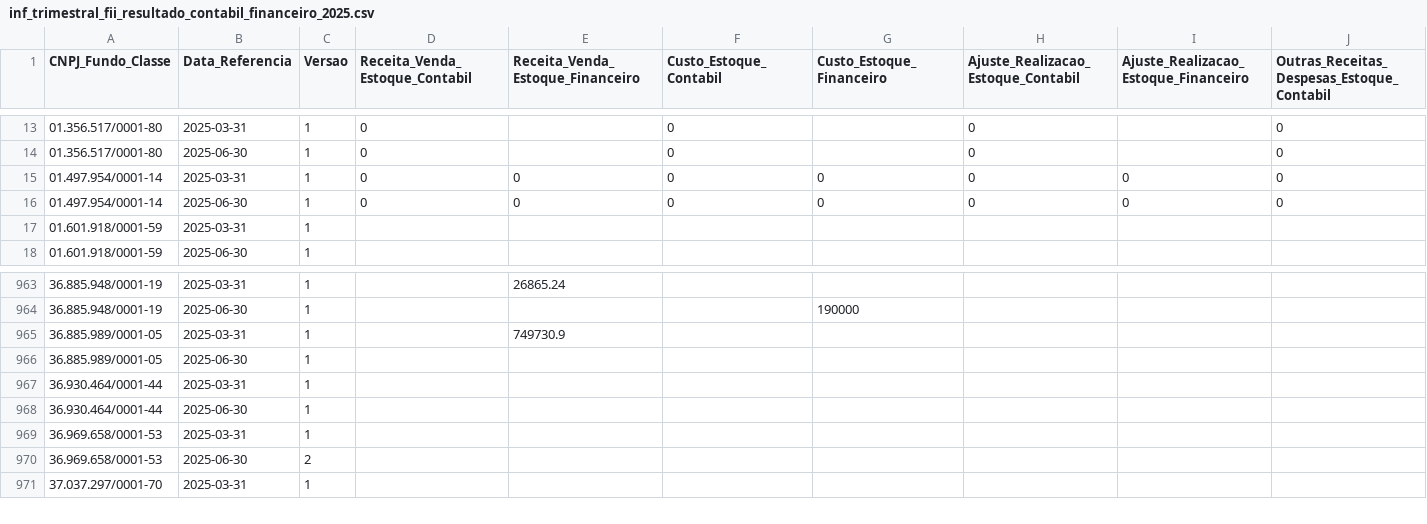
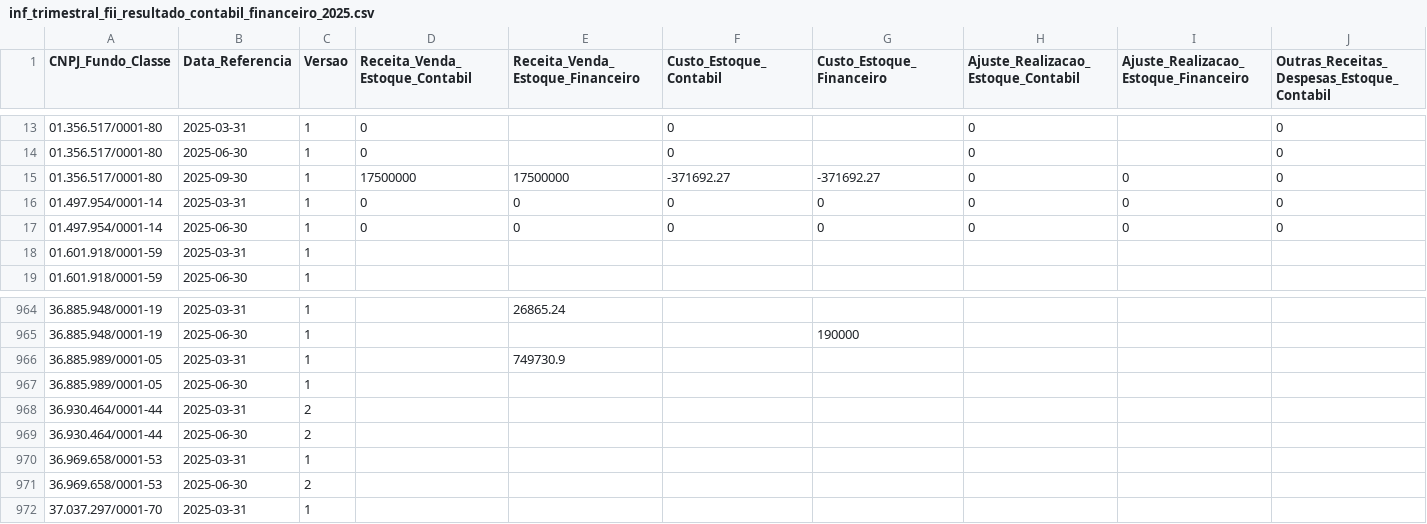
Before and after one commit to VBGVictor/CVM-FII-Data, a CSV file: output/dados_projeto/inf_trimestral_fii_2025/inf_trimestral_fii_resultado_contabil_financeiro_2025.csv, drawn as a sheet; only a part is shown, gaps mark what is left out; addresses are those after the commit; rows hold the shown columns only; the diff names each change by its address in the sheet, - before the commit and + after, or states it on an @@ line.

```diff
--- a/output/dados_projeto/inf_trimestral_fii_2025/inf_trimestral_fii_resultado_contabil_financeiro_2025.csv
+++ b/output/dados_projeto/inf_trimestral_fii_2025/inf_trimestral_fii_resultado_contabil_financeiro_2025.csv
+row 15: 01.356.517/0001-80 | 2025-09-30 | 1 | 17500000 | 17500000 | -371692.27 | -371692.27 | 0 | 0 | 0
-C968:C969 (Versao): 1
+C968:C969 (Versao): 2
```
Also changed, not shown: output/dados_projeto/consolidado_fii_imovel_desempenho.csv, output/dados_projeto/inf_trimestral_fii_2021/inf_trimestral_fii_imovel_desempenho_2021.csv, 36 other files.
